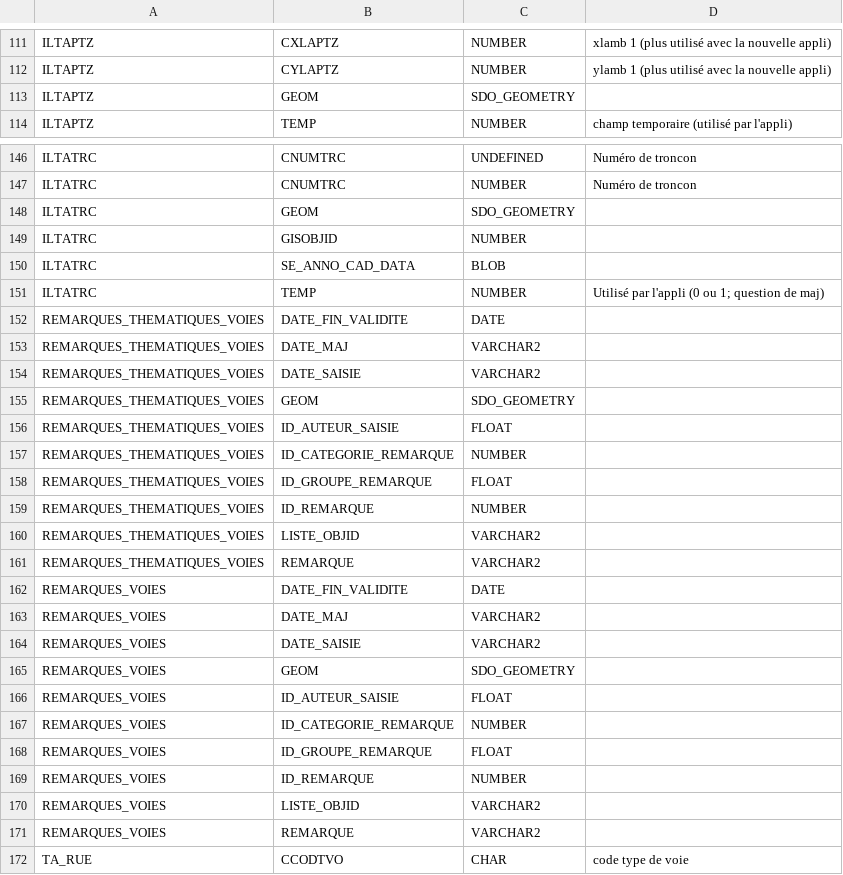
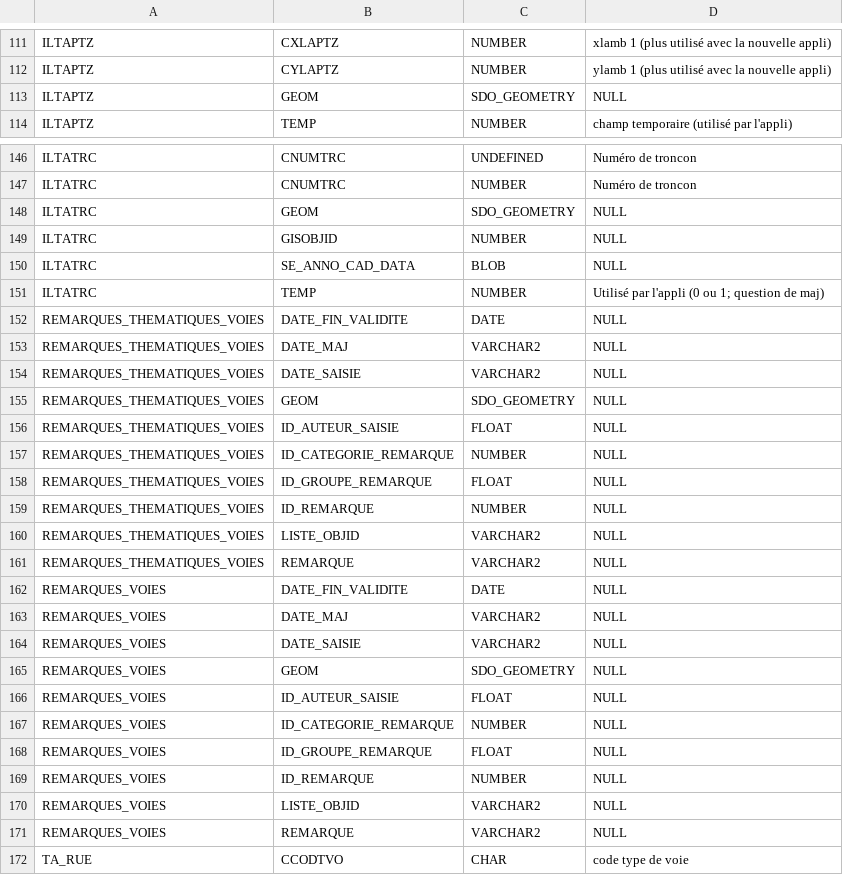
Before and after one commit to meldig/basevoie, a TSV file: tables_base_voie.tsv, drawn as a sheet; only a part is shown, gaps mark what is left out; the diff covers the shown part only.

Commit message:
Update tables_base_voie.tsv
Correction du tableau, ajout de valeur NULL dans les cellules vides.

```diff
--- a/tables_base_voie.tsv
+++ b/tables_base_voie.tsv
@@ -112,3 +112,3 @@ ILTAPTZ	CXLAPTZ	NUMBER	xlamb 1 (plus utilisé avec la nouvelle appli)
 ILTAPTZ	CYLAPTZ	NUMBER	ylamb 1 (plus utilisé avec la nouvelle appli)
-ILTAPTZ	GEOM	SDO_GEOMETRY	
+ILTAPTZ	GEOM	SDO_GEOMETRY	NULL
 ILTAPTZ	TEMP	NUMBER	champ temporaire (utilisé par l'appli)
@@ -147,26 +147,26 @@ ILTATRC	CNUMTRC	UNDEFINED	Numéro de troncon
 ILTATRC	CNUMTRC	NUMBER	Numéro de troncon
-ILTATRC	GEOM	SDO_GEOMETRY	
-ILTATRC	GISOBJID	NUMBER	
-ILTATRC	SE_ANNO_CAD_DATA	BLOB	
+ILTATRC	GEOM	SDO_GEOMETRY	NULL
+ILTATRC	GISOBJID	NUMBER	NULL
+ILTATRC	SE_ANNO_CAD_DATA	BLOB	NULL
 ILTATRC	TEMP	NUMBER	"Utilisé par l'appli (0 ou 1; question de maj)"
-REMARQUES_THEMATIQUES_VOIES	DATE_FIN_VALIDITE	DATE	
-REMARQUES_THEMATIQUES_VOIES	DATE_MAJ	VARCHAR2	
-REMARQUES_THEMATIQUES_VOIES	DATE_SAISIE	VARCHAR2	
-REMARQUES_THEMATIQUES_VOIES	GEOM	SDO_GEOMETRY	
-REMARQUES_THEMATIQUES_VOIES	ID_AUTEUR_SAISIE	FLOAT	
-REMARQUES_THEMATIQUES_VOIES	ID_CATEGORIE_REMARQUE	NUMBER	
-REMARQUES_THEMATIQUES_VOIES	ID_GROUPE_REMARQUE	FLOAT	
-REMARQUES_THEMATIQUES_VOIES	ID_REMARQUE	NUMBER	
-REMARQUES_THEMATIQUES_VOIES	LISTE_OBJID	VARCHAR2	
-REMARQUES_THEMATIQUES_VOIES	REMARQUE	VARCHAR2	
-REMARQUES_VOIES	DATE_FIN_VALIDITE	DATE	
-REMARQUES_VOIES	DATE_MAJ	VARCHAR2	
-REMARQUES_VOIES	DATE_SAISIE	VARCHAR2	
-REMARQUES_VOIES	GEOM	SDO_GEOMETRY	
-REMARQUES_VOIES	ID_AUTEUR_SAISIE	FLOAT	
-REMARQUES_VOIES	ID_CATEGORIE_REMARQUE	NUMBER	
-REMARQUES_VOIES	ID_GROUPE_REMARQUE	FLOAT	
-REMARQUES_VOIES	ID_REMARQUE	NUMBER	
-REMARQUES_VOIES	LISTE_OBJID	VARCHAR2	
-REMARQUES_VOIES	REMARQUE	VARCHAR2	
+REMARQUES_THEMATIQUES_VOIES	DATE_FIN_VALIDITE	DATE	NULL
+REMARQUES_THEMATIQUES_VOIES	DATE_MAJ	VARCHAR2	NULL
+REMARQUES_THEMATIQUES_VOIES	DATE_SAISIE	VARCHAR2	NULL
+REMARQUES_THEMATIQUES_VOIES	GEOM	SDO_GEOMETRY	NULL
+REMARQUES_THEMATIQUES_VOIES	ID_AUTEUR_SAISIE	FLOAT	NULL
+REMARQUES_THEMATIQUES_VOIES	ID_CATEGORIE_REMARQUE	NUMBER	NULL
+REMARQUES_THEMATIQUES_VOIES	ID_GROUPE_REMARQUE	FLOAT	NULL
+REMARQUES_THEMATIQUES_VOIES	ID_REMARQUE	NUMBER	NULL
+REMARQUES_THEMATIQUES_VOIES	LISTE_OBJID	VARCHAR2	NULL
+REMARQUES_THEMATIQUES_VOIES	REMARQUE	VARCHAR2	NULL
+REMARQUES_VOIES	DATE_FIN_VALIDITE	DATE	NULL
+REMARQUES_VOIES	DATE_MAJ	VARCHAR2	NULL
+REMARQUES_VOIES	DATE_SAISIE	VARCHAR2	NULL
+REMARQUES_VOIES	GEOM	SDO_GEOMETRY	NULL
+REMARQUES_VOIES	ID_AUTEUR_SAISIE	FLOAT	NULL
+REMARQUES_VOIES	ID_CATEGORIE_REMARQUE	NUMBER	NULL
+REMARQUES_VOIES	ID_GROUPE_REMARQUE	FLOAT	NULL
+REMARQUES_VOIES	ID_REMARQUE	NUMBER	NULL
+REMARQUES_VOIES	LISTE_OBJID	VARCHAR2	NULL
+REMARQUES_VOIES	REMARQUE	VARCHAR2	NULL
 TA_RUE	CCODTVO	CHAR	code type de voie
```
Also changed, not shown: 68 edited cells elsewhere in this file.
